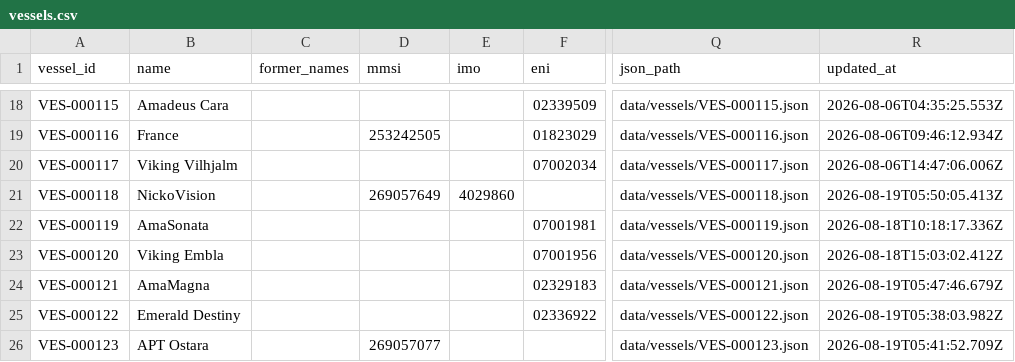
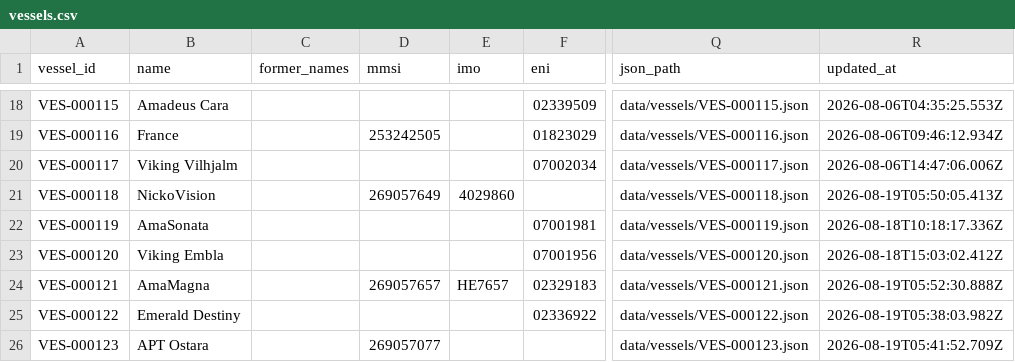
Before and after one commit to ugnet90/danube-vessel-log, a CSV file: data/vessels.csv, drawn as a sheet; only a part is shown, gaps mark what is left out; the diff names each change by its address in the sheet, - before the commit and + after, or states it on an @@ line.

```diff
--- a/data/vessels.csv
+++ b/data/vessels.csv
-D24 (mmsi): (empty)
+D24 (mmsi): 269057657
-E24 (imo): (empty)
+E24 (imo): HE7657
-R24 (updated_at): 2026-08-19T05:47:46.679Z
+R24 (updated_at): 2026-08-19T05:52:30.888Z
```
Also changed, not shown: 1 other file.
